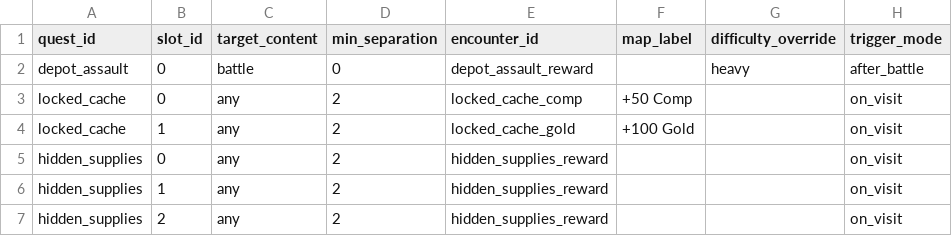
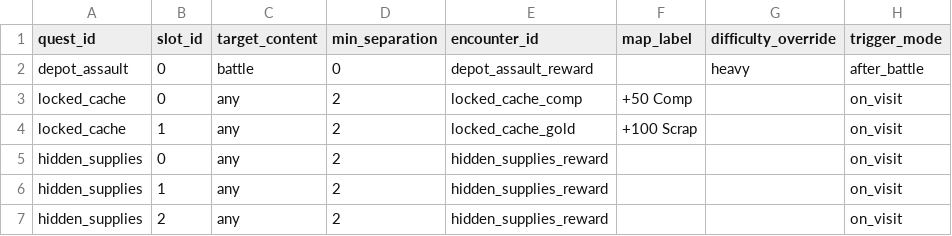
Before and after one commit to Bread5430/roguelike_autobattler, a CSV file: Data/quest_targets.csv, drawn as a sheet.

```diff
--- a/Data/quest_targets.csv
+++ b/Data/quest_targets.csv
@@ -3,3 +3,3 @@ depot_assault,0,battle,0,depot_assault_reward,,heavy,after_battle
 locked_cache,0,any,2,locked_cache_comp,+50 Comp,,on_visit
-locked_cache,1,any,2,locked_cache_gold,+100 Gold,,on_visit
+locked_cache,1,any,2,locked_cache_gold,+100 Scrap,,on_visit
 hidden_supplies,0,any,2,hidden_supplies_reward,,,on_visit
```
Also changed, not shown: Data/random_event_choices.csv, Data/random_events.csv, 35 other files.
